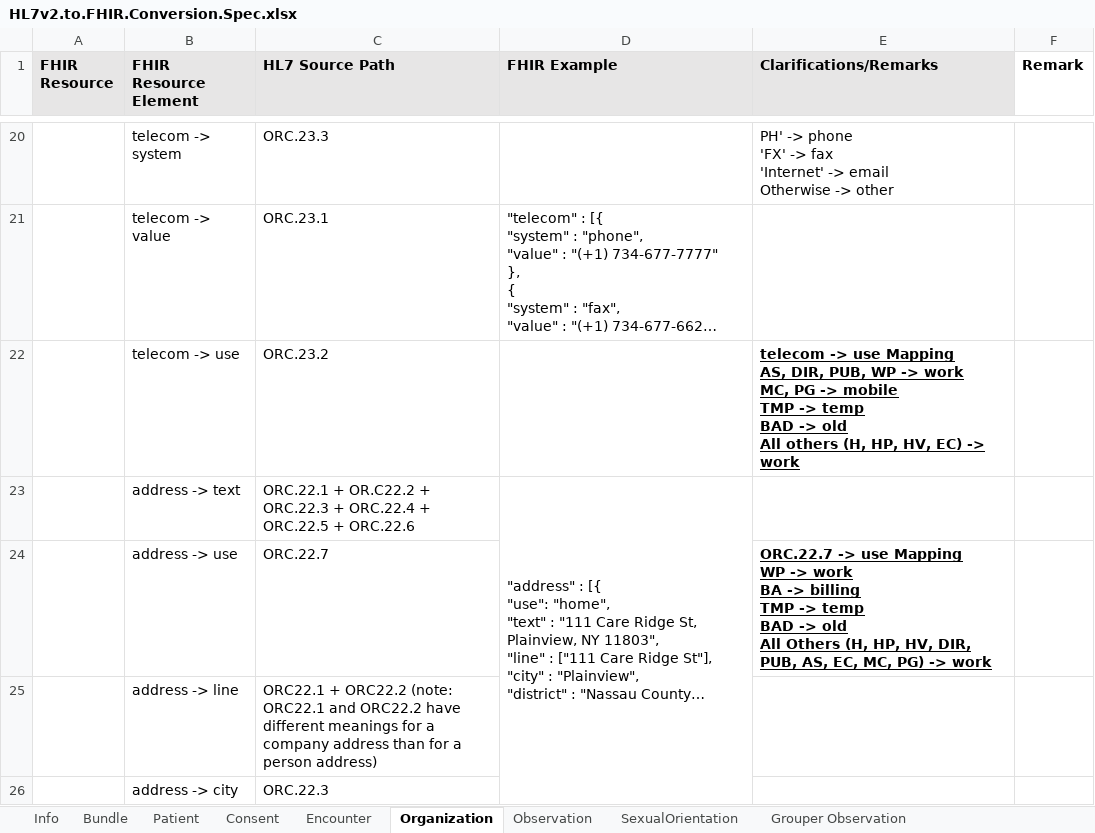
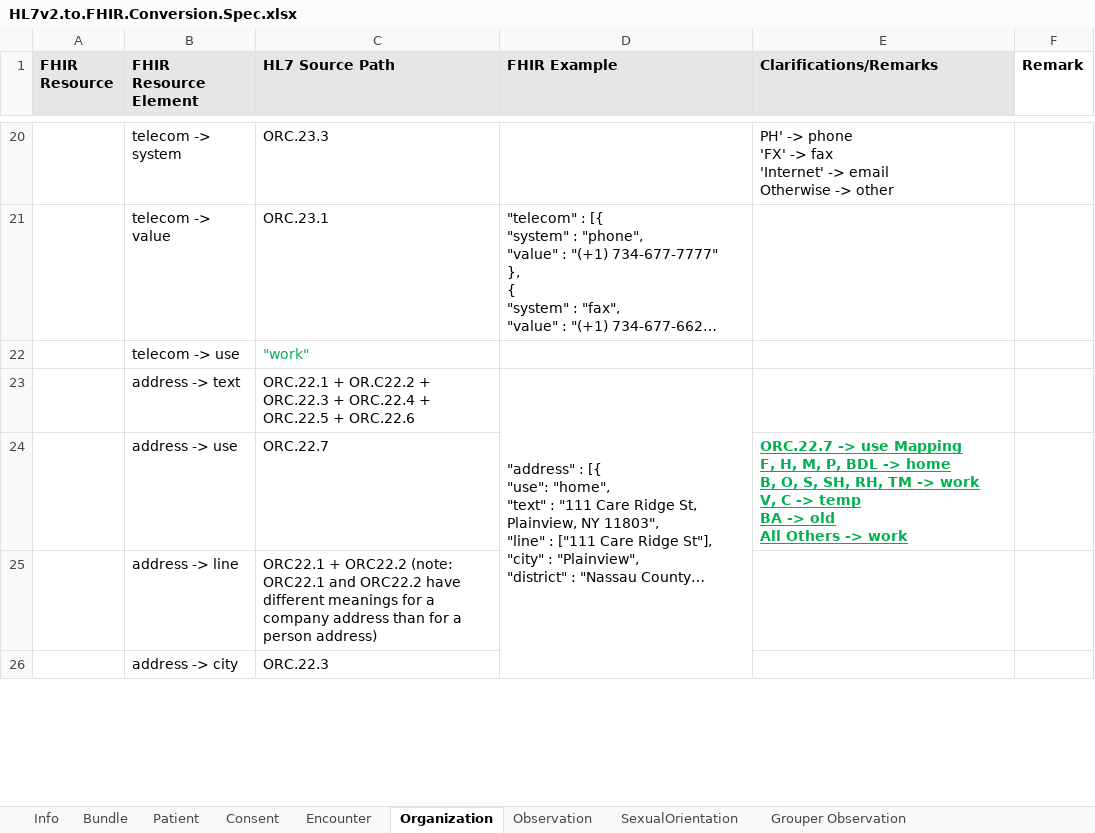
Before and after one commit to tech-by-design/polyglot-prime, an Excel workbook: support/specifications/hl7/HL7v2.to.FHIR.Conversion.Spec.xlsx, sheet Organization, drawn as a sheet; only a part is shown, gaps mark what is left out; long unchanged cells end in …; values as stored, in another font and other column widths than the file's, no borders; ↵ is a line break in a cell; the diff names each change by its address in the sheet, - before the commit and + after, or states it on an @@ line.

Commit message:
fix: update address and telecom use mapping in Patient and Organization resources of HL7 files #2841

```diff
--- a/support/specifications/hl7/HL7v2.to.FHIR.Conversion.Spec.xlsx (sheet Organization)
+++ b/support/specifications/hl7/HL7v2.to.FHIR.Conversion.Spec.xlsx (sheet Organization)
-C22 (HL7 Source Path): ORC.23.2
+C22 (HL7 Source Path): "work"
-C22 text colour: black
+C22 text colour: #00B050
-E22 (Clarifications/Remarks): telecom -> use Mapping ↵ AS, DIR, PUB, WP -> work ↵ MC, PG -> mobile ↵ TMP -> temp ↵ BAD -> old ↵ All others (H, HP, HV, EC) -> work
+E22 (Clarifications/Remarks): (empty)
-E24 (Clarifications/Remarks): …use Mapping ↵ WP -> work ↵ BA -> billing ↵ TMP -> temp ↵ BAD -> old ↵ All Others (H, HP, HV, DIR, PUB, AS, EC, MC, PG) -> work
+E24 (Clarifications/Remarks): …use Mapping ↵ F, H, M, P, BDL -> home ↵ B, O, S, SH, RH, TM -> work ↵ V, C -> temp ↵ BA -> old ↵ All Others -> work
-E24 text colour: black
+E24 text colour: #00B050
```
Also changed, not shown: sheet Patient, 1 other file.
